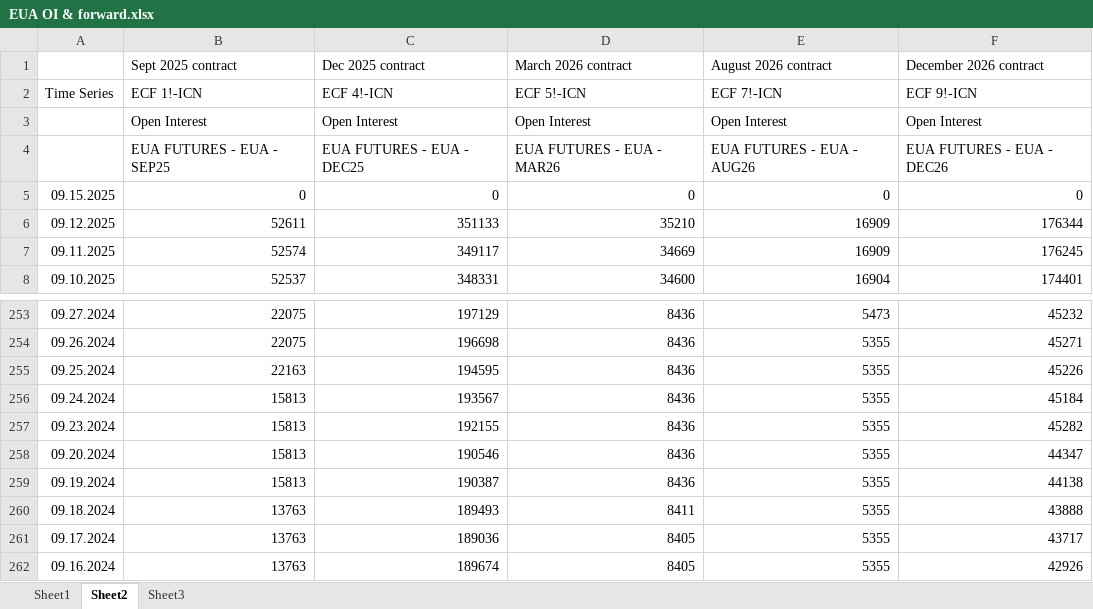
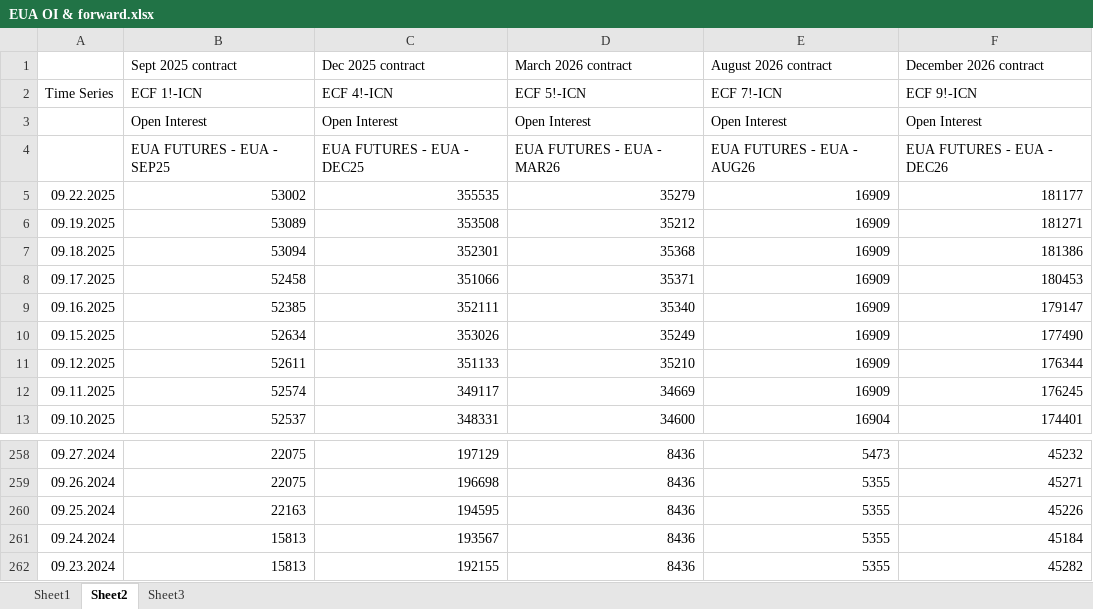
Before and after one commit to charlesgre/EUA-2-dashboard, an Excel workbook: EUA OI & forward.xlsx, sheet Sheet2, drawn as a sheet; only a part is shown, gaps mark what is left out; values as stored, in another font and other column widths than the file's, no borders; removed rows and columns are numbered as before the commit, all else as after; the diff names each change by its address in the sheet, - before the commit and + after, or states it on an @@ line.

```diff
--- a/EUA OI & forward.xlsx (sheet Sheet2)
+++ b/EUA OI & forward.xlsx (sheet Sheet2)
+row 5: 09.22.2025 | 53002 | 355535 | 35279 | 16909 | 181177
+row 6: 09.19.2025 | 53089 | 353508 | 35212 | 16909 | 181271
+row 7: 09.18.2025 | 53094 | 352301 | 35368 | 16909 | 181386
+row 8: 09.17.2025 | 52458 | 351066 | 35371 | 16909 | 180453
+row 9: 09.16.2025 | 52385 | 352111 | 35340 | 16909 | 179147
-B10 (Sept 2025 contract): 0
+B10 (Sept 2025 contract): 52634
-C10 (Dec 2025 contract): 0
+C10 (Dec 2025 contract): 353026
-D10 (March 2026 contract): 0
+D10 (March 2026 contract): 35249
-E10 (August 2026 contract): 0
+E10 (August 2026 contract): 16909
-F10 (December 2026 contract): 0
+F10 (December 2026 contract): 177490
-row 258: 09.20.2024 | 15813 | 190546 | 8436 | 5355 | 44347
-row 259: 09.19.2024 | 15813 | 190387 | 8436 | 5355 | 44138
-row 260: 09.18.2024 | 13763 | 189493 | 8411 | 5355 | 43888
-row 261: 09.17.2024 | 13763 | 189036 | 8405 | 5355 | 43717
-row 262: 09.16.2024 | 13763 | 189674 | 8405 | 5355 | 42926
```
Also changed, not shown: sheet Sheet1, sheet Sheet3, Auctions EUA.xlsx, Gas storages.xlsx.
